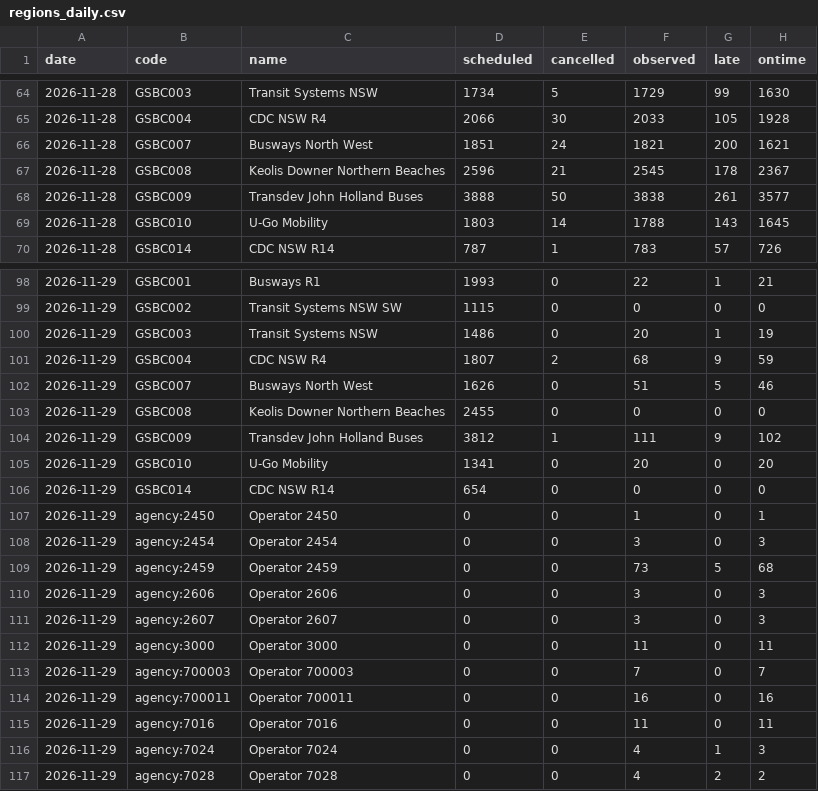
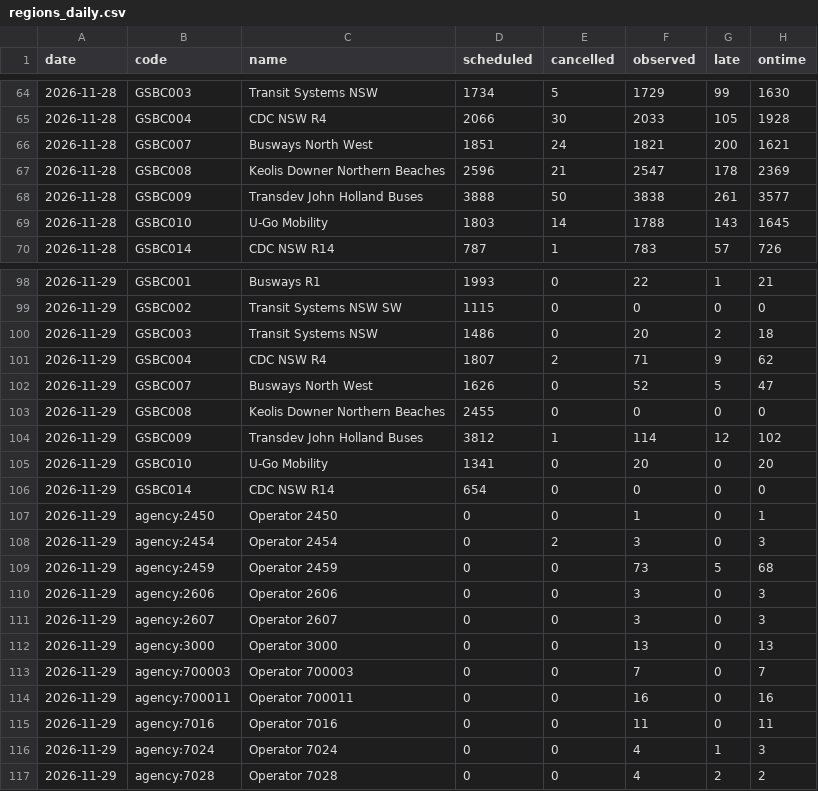
Before and after one commit to craigstarling-eng/Keolis-NthnBeaches-service-cancellations, a CSV file: data/history/regions_daily.csv, drawn as a sheet; only a part is shown, gaps mark what is left out.

```diff
--- a/data/history/regions_daily.csv
+++ b/data/history/regions_daily.csv
@@ -66,3 +66,3 @@ date,code,name,scheduled,cancelled,observed,late,ontime
 2026-11-28,GSBC007,Busways North West,1851,24,1821,200,1621
-2026-11-28,GSBC008,Keolis Downer Northern Beaches,2596,21,2545,178,2367
+2026-11-28,GSBC008,Keolis Downer Northern Beaches,2596,21,2547,178,2369
 2026-11-28,GSBC009,Transdev John Holland Buses,3888,50,3838,261,3577
@@ -99,7 +99,7 @@ date,code,name,scheduled,cancelled,observed,late,ontime
 2026-11-29,GSBC002,Transit Systems NSW SW,1115,0,0,0,0
-2026-11-29,GSBC003,Transit Systems NSW,1486,0,20,1,19
-2026-11-29,GSBC004,CDC NSW R4,1807,2,68,9,59
-2026-11-29,GSBC007,Busways North West,1626,0,51,5,46
+2026-11-29,GSBC003,Transit Systems NSW,1486,0,20,2,18
+2026-11-29,GSBC004,CDC NSW R4,1807,2,71,9,62
+2026-11-29,GSBC007,Busways North West,1626,0,52,5,47
 2026-11-29,GSBC008,Keolis Downer Northern Beaches,2455,0,0,0,0
-2026-11-29,GSBC009,Transdev John Holland Buses,3812,1,111,9,102
+2026-11-29,GSBC009,Transdev John Holland Buses,3812,1,114,12,102
 2026-11-29,GSBC010,U-Go Mobility,1341,0,20,0,20
@@ -107,3 +107,3 @@ date,code,name,scheduled,cancelled,observed,late,ontime
 2026-11-29,agency:2450,Operator 2450,0,0,1,0,1
-2026-11-29,agency:2454,Operator 2454,0,0,3,0,3
+2026-11-29,agency:2454,Operator 2454,0,2,3,0,3
 2026-11-29,agency:2459,Operator 2459,0,0,73,5,68
@@ -111,3 +111,3 @@ date,code,name,scheduled,cancelled,observed,late,ontime
 2026-11-29,agency:2607,Operator 2607,0,0,3,0,3
-2026-11-29,agency:3000,Operator 3000,0,0,11,0,11
+2026-11-29,agency:3000,Operator 3000,0,0,13,0,13
 2026-11-29,agency:700003,Operator 700003,0,0,7,0,7
```
Also changed, not shown: data/history/r8_daily.csv, data/history/r8_routes_daily.csv, 7 other files.
